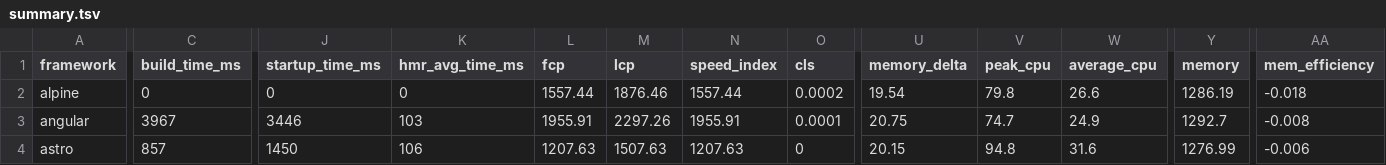
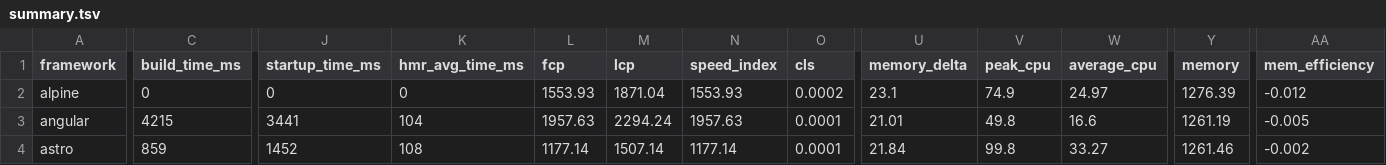
Before and after one commit to nigrosimone/framework-benchmarks, a TSV file: summary/summary.tsv, drawn as a sheet; only a part is shown, gaps mark what is left out; the diff covers the shown part only; the diff names each change by its address in the sheet, - before the commit and + after, or states it on an @@ line.

```diff
--- a/summary/summary.tsv
+++ b/summary/summary.tsv
-L2 (fcp): 1557.44
+L2 (fcp): 1553.93
-M2 (lcp): 1876.46
+M2 (lcp): 1871.04
-N2 (speed_index): 1557.44
+N2 (speed_index): 1553.93
-U2 (memory_delta): 19.54
+U2 (memory_delta): 23.1
-V2 (peak_cpu): 79.8
+V2 (peak_cpu): 74.9
-W2 (average_cpu): 26.6
+W2 (average_cpu): 24.97
-Y2 (memory): 1286.19
+Y2 (memory): 1276.39
-AA2 (mem_efficiency): -0.018
+AA2 (mem_efficiency): -0.012
-C3 (build_time_ms): 3967
+C3 (build_time_ms): 4215
-J3 (startup_time_ms): 3446
+J3 (startup_time_ms): 3441
-K3 (hmr_avg_time_ms): 103
+K3 (hmr_avg_time_ms): 104
-L3 (fcp): 1955.91
+L3 (fcp): 1957.63
-M3 (lcp): 2297.26
+M3 (lcp): 2294.24
-N3 (speed_index): 1955.91
+N3 (speed_index): 1957.63
-U3 (memory_delta): 20.75
+U3 (memory_delta): 21.01
-V3 (peak_cpu): 74.7
+V3 (peak_cpu): 49.8
-W3 (average_cpu): 24.9
+W3 (average_cpu): 16.6
-Y3 (memory): 1292.7
+Y3 (memory): 1261.19
-AA3 (mem_efficiency): -0.008
+AA3 (mem_efficiency): -0.005
-C4 (build_time_ms): 857
+C4 (build_time_ms): 859
-J4 (startup_time_ms): 1450
+J4 (startup_time_ms): 1452
-K4 (hmr_avg_time_ms): 106
+K4 (hmr_avg_time_ms): 108
-L4 (fcp): 1207.63
+L4 (fcp): 1177.14
-M4 (lcp): 1507.63
+M4 (lcp): 1507.14
-N4 (speed_index): 1207.63
+N4 (speed_index): 1177.14
-O4 (cls): 0
+O4 (cls): 0.0001
-U4 (memory_delta): 20.15
+U4 (memory_delta): 21.84
-V4 (peak_cpu): 94.8
+V4 (peak_cpu): 99.8
-W4 (average_cpu): 31.6
+W4 (average_cpu): 33.27
-Y4 (memory): 1276.99
+Y4 (memory): 1261.46
-AA4 (mem_efficiency): -0.006
+AA4 (mem_efficiency): -0.002
```
Also changed, not shown: 134 edited cells elsewhere in this file, 25 other files.
